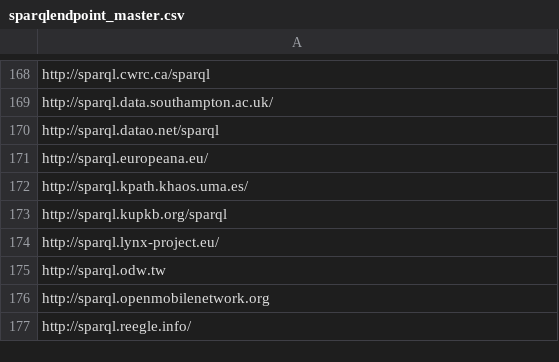
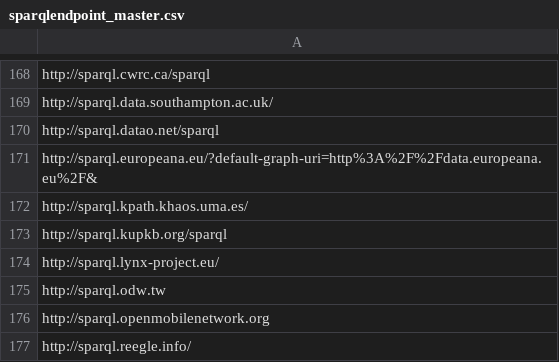
Before and after one commit to neumarcx/sparql, a CSV file: sparqlendpoint_master.csv, drawn as a sheet; only a part is shown, gaps mark what is left out.

Commit message:
Update sparqlendpoint_master.csv

```diff
--- a/sparqlendpoint_master.csv
+++ b/sparqlendpoint_master.csv
@@ -170,3 +170,3 @@ http://sparql.data.southampton.ac.uk/
 http://sparql.datao.net/sparql
-http://sparql.europeana.eu/
+http://sparql.europeana.eu/?default-graph-uri=http%3A%2F%2Fdata.europeana.eu%2F&
 http://sparql.kpath.khaos.uma.es/
```
